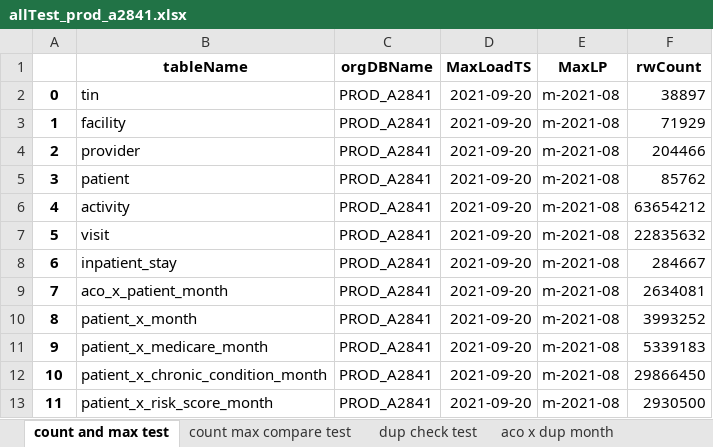
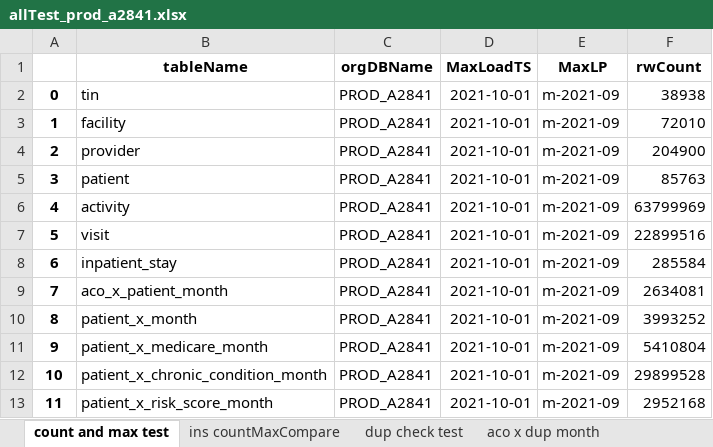
Before and after one commit to mikeoconnor-cj/pythonWrk, an Excel workbook: allTest_prod_a2841.xlsx, sheet count and max test, drawn as a sheet; values as stored, in another font and other column widths than the file's, no borders; the diff names each change by its address in the sheet, - before the commit and + after, or states it on an @@ line.

```diff
--- a/allTest_prod_a2841.xlsx (sheet count and max test)
+++ b/allTest_prod_a2841.xlsx (sheet count and max test)
-sheet tab: count max compare test
+sheet tab: ins countMaxCompare
-D2:D13 (MaxLoadTS): 2021-09-20
+D2:D13 (MaxLoadTS): 2021-10-01
-E2:E13 (MaxLP): m-2021-08
+E2:E13 (MaxLP): m-2021-09
-F2 (rwCount): 38897
+F2 (rwCount): 38938
-F3 (rwCount): 71929
+F3 (rwCount): 72010
-F4 (rwCount): 204466
+F4 (rwCount): 204900
-F5 (rwCount): 85762
+F5 (rwCount): 85763
-F6 (rwCount): 63654212
+F6 (rwCount): 63799969
-F7 (rwCount): 22835632
+F7 (rwCount): 22899516
-F8 (rwCount): 284667
+F8 (rwCount): 285584
-F11 (rwCount): 5339183
+F11 (rwCount): 5410804
-F12 (rwCount): 29866450
+F12 (rwCount): 29899528
-F13 (rwCount): 2930500
+F13 (rwCount): 2952168
```
Also changed, not shown: sheet ins countMaxCompare, other sheet tabs, allTest_prod_a1052.xlsx, allTest_prod_a2251.xlsx, 2 other files.
